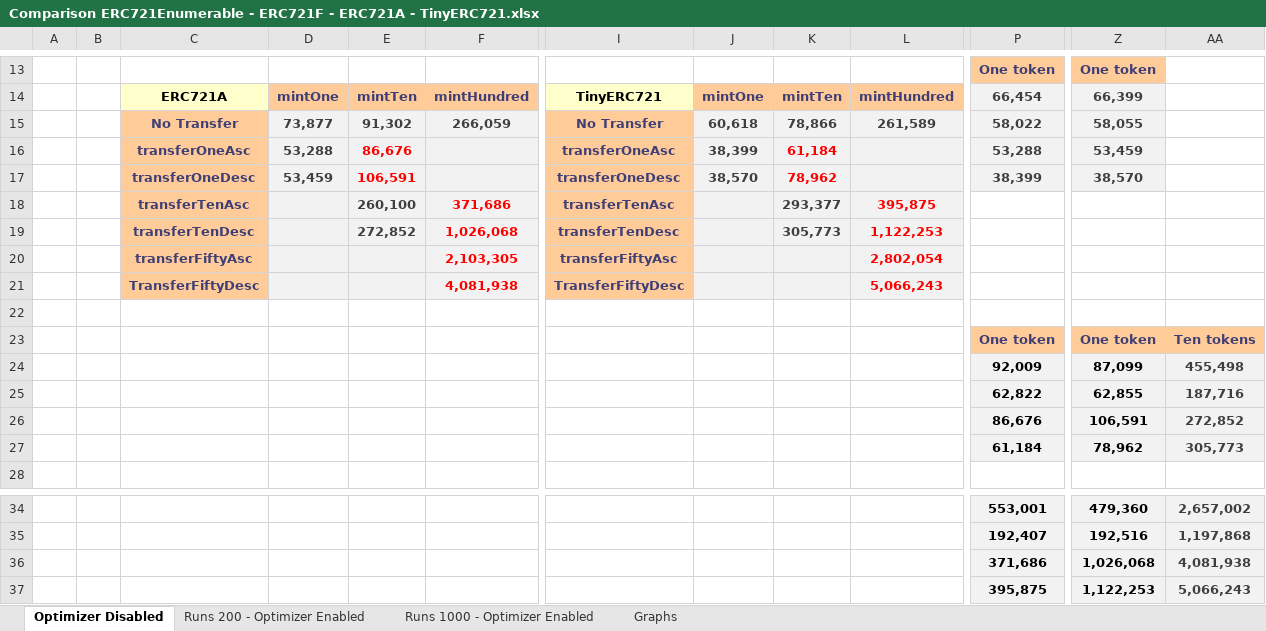
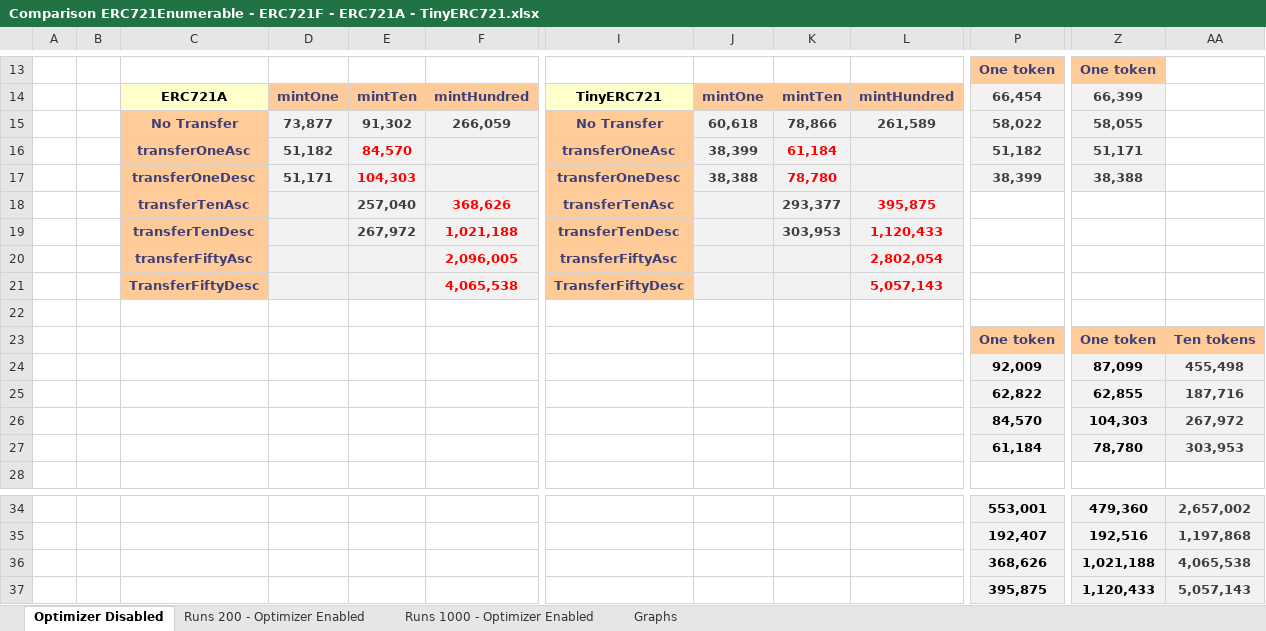
Before and after one commit to FrankNFT-labs/ERC721F, an Excel workbook: docs/data/Comparison ERC721Enumerable - ERC721F - ERC721A - TinyERC721.xlsx, sheet Optimizer Disabled, drawn as a sheet; only a part is shown, gaps mark what is left out; values as stored, in another font and other column widths than the file's, no borders; charts and pictures not drawn; removed rows and columns are numbered as before the commit, all else as after; rows hold the shown columns only; the diff names each change by its address in the sheet, - before the commit and + after, or states it on an @@ line.

```diff
--- a/docs/data/Comparison ERC721Enumerable - ERC721F - ERC721A - TinyERC721.xlsx (sheet Optimizer Disabled)
+++ b/docs/data/Comparison ERC721Enumerable - ERC721F - ERC721A - TinyERC721.xlsx (sheet Optimizer Disabled)
-D16: 53,288
+D16: 51,182
-E16: 86,676
+E16: 84,570
-P16: 53,288
+P16: 51,182
-Z16: 53,459
+Z16: 51,171
-D17: 53,459
+D17: 51,171
-E17: 106,591
+E17: 104,303
-J17: 38,570
+J17: 38,388
-K17: 78,962
+K17: 78,780
-Z17: 38,570
+Z17: 38,388
-E18: 260,100
+E18: 257,040
-F18: 371,686
+F18: 368,626
-row 19:  |  | transferTenDesc |  | 272,852 | 1,026,068 | transferTenDesc |  | 305,773 | 1,122,253
+row 19:  |  | transferTenDesc |  | 267,972 | 1,021,188 | transferTenDesc |  | 303,953 | 1,120,433
-F20: 2,103,305
+F20: 2,096,005
-F21: 4,081,938
+F21: 4,065,538
-L21: 5,066,243
+L21: 5,057,143
-row 26:  |  |  |  |  |  |  |  |  |  | 86,676 | 106,591 | 272,852
+row 26:  |  |  |  |  |  |  |  |  |  | 84,570 | 104,303 | 267,972
-Z27: 78,962
+Z27: 78,780
-AA27: 305,773
+AA27: 303,953
-row 36:  |  |  |  |  |  |  |  |  |  | 371,686 | 1,026,068 | 4,081,938
+row 36:  |  |  |  |  |  |  |  |  |  | 368,626 | 1,021,188 | 4,065,538
-Z37: 1,122,253
+Z37: 1,120,433
-AA37: 5,066,243
+AA37: 5,057,143
```
Also changed, not shown: sheet Runs 1000 - Optimizer Enabled, sheet Runs 200 - Optimizer Enabled, charts or pictures.
